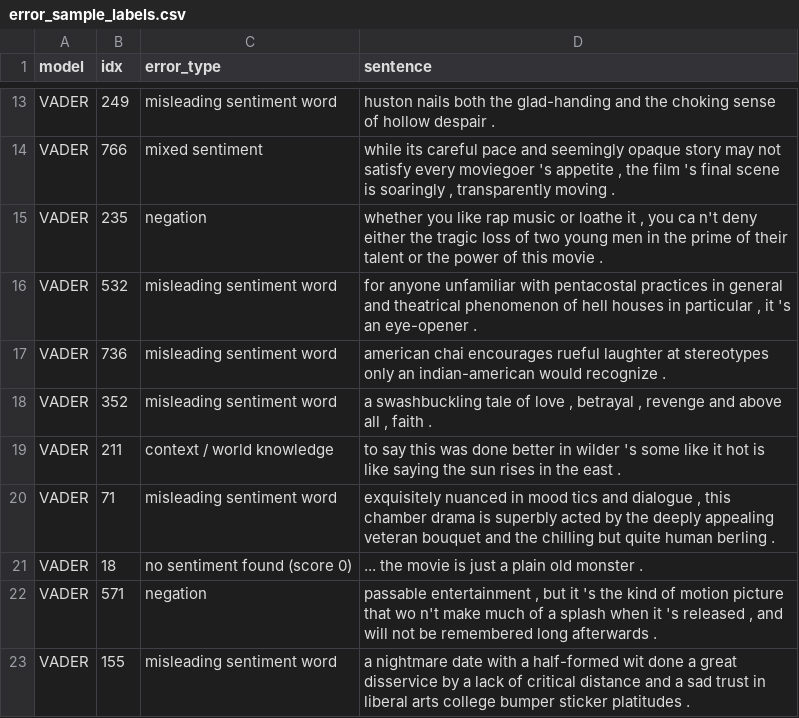
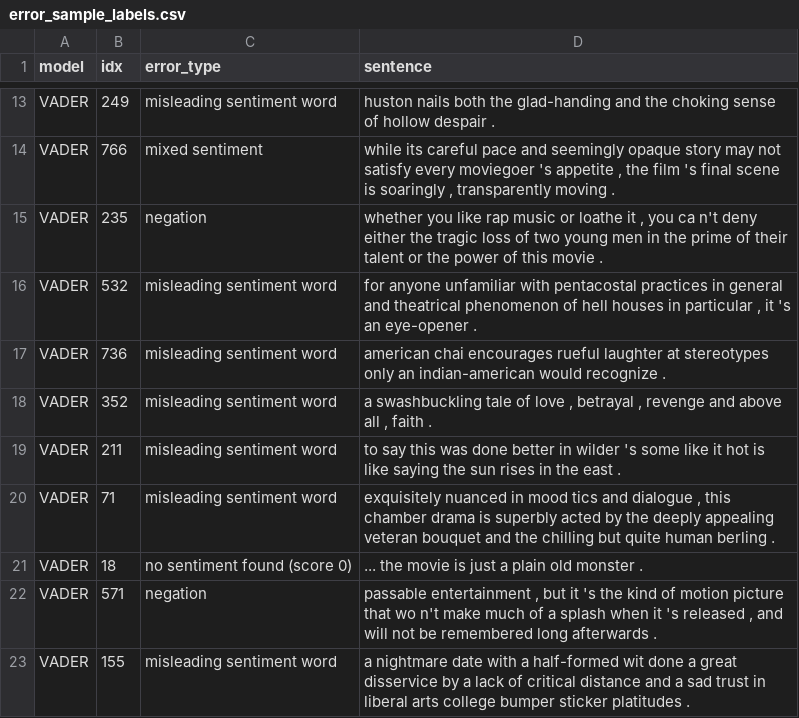
Before and after one commit to kaushal-09/sentiment-lexicon-vs-transformer, a CSV file: error_sample_labels.csv, drawn as a sheet; only a part is shown, gaps mark what is left out; the diff covers the shown part only.

```diff
--- a/error_sample_labels.csv
+++ b/error_sample_labels.csv
@@ -18,3 +18,3 @@ VADER,736,misleading sentiment word,american chai encourages rueful laughter at
 VADER,352,misleading sentiment word,"a swashbuckling tale of love , betrayal , revenge and above all , faith ."
-VADER,211,context / world knowledge,to say this was done better in wilder 's some like it hot is like saying the sun rises in the east .
+VADER,211,misleading sentiment word,to say this was done better in wilder 's some like it hot is like saying the sun rises in the east .
 VADER,71,misleading sentiment word,"exquisitely nuanced in mood tics and dialogue , this chamber drama is superbly acted by the deeply appealing veteran bouquet and the chilling but quite human berling ."
```
Also changed, not shown: 8 edited cells elsewhere in this file, results/error_examples.csv, results/error_sample.csv, 6 other files.
